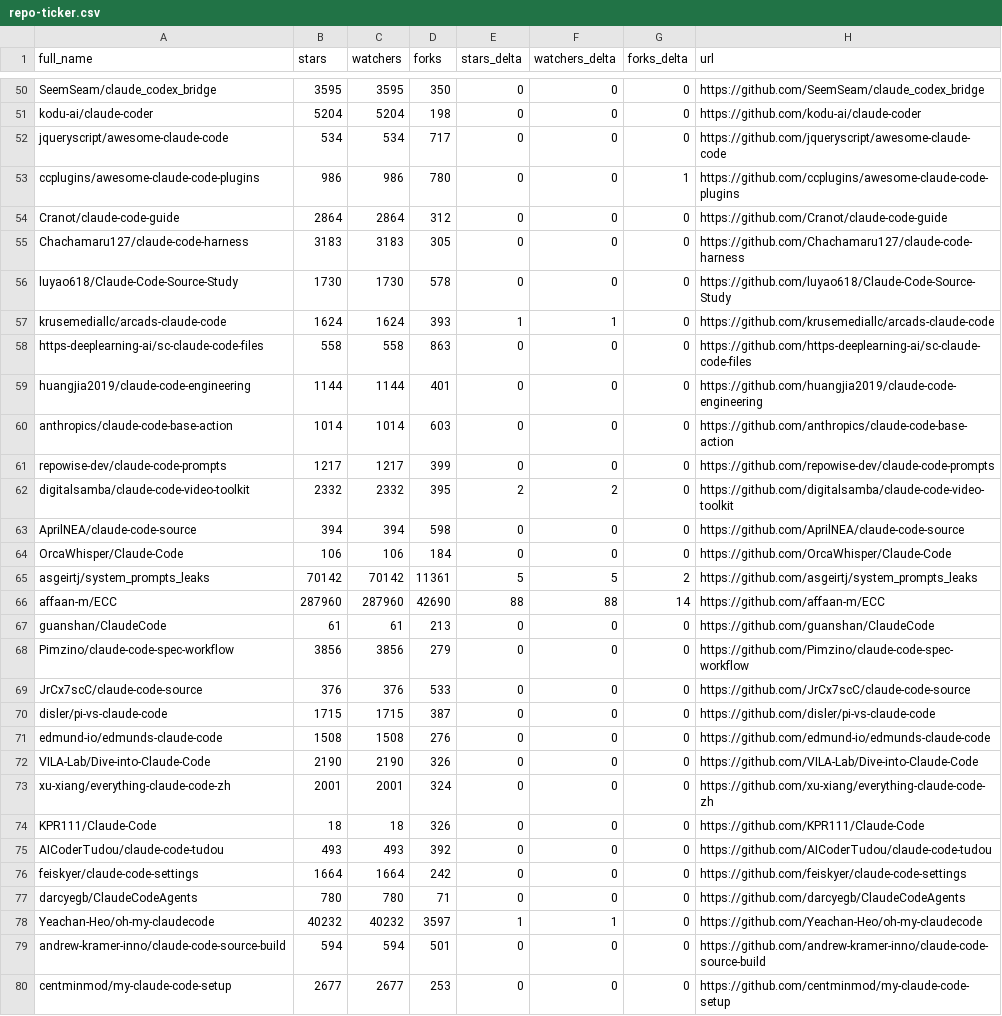
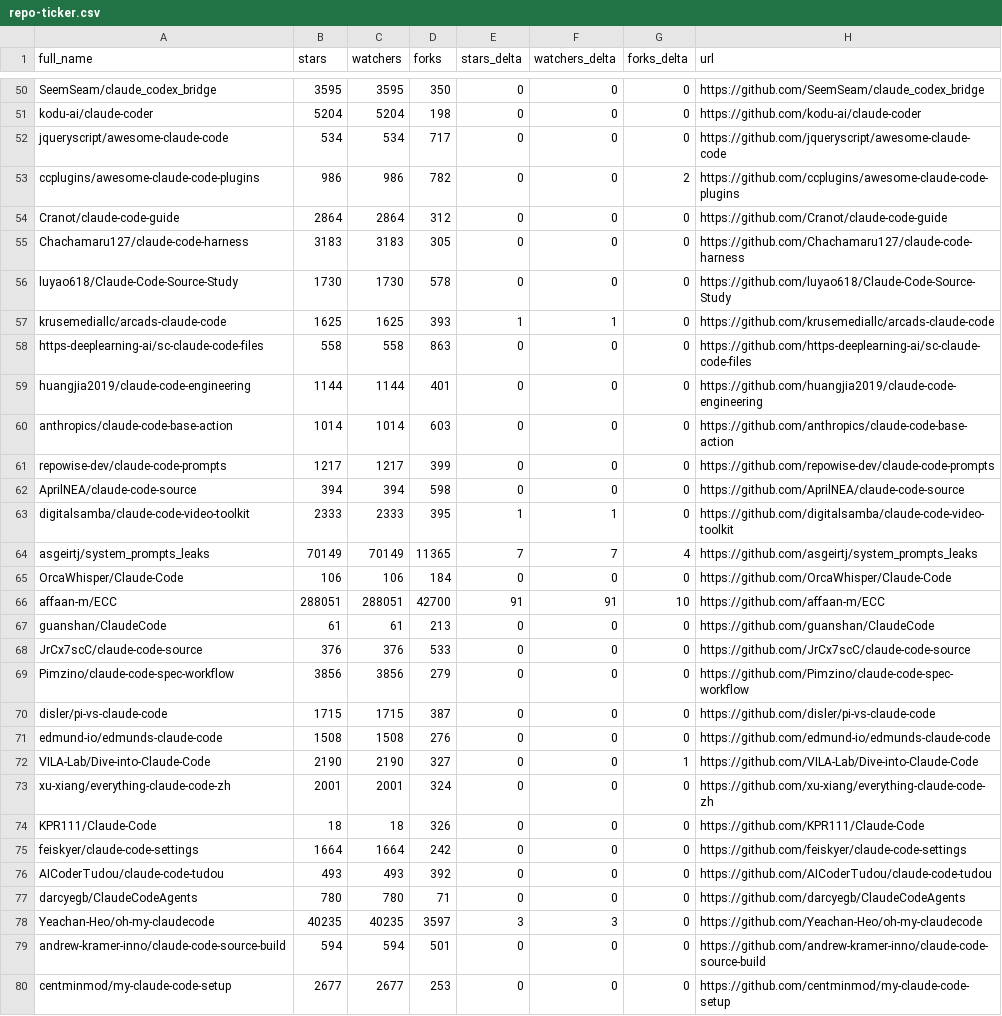
Before and after one commit to Moshbbab/awesome-claude-code, a CSV file: data/repo-ticker.csv, drawn as a sheet; only a part is shown, gaps mark what is left out; the diff covers the shown part only.

```diff
--- a/data/repo-ticker.csv
+++ b/data/repo-ticker.csv
@@ -52,3 +52,3 @@ kodu-ai/claude-coder,5204,5204,198,0,0,0,https://github.com/kodu-ai/claude-coder
 jqueryscript/awesome-claude-code,534,534,717,0,0,0,https://github.com/jqueryscript/awesome-claude-code
-ccplugins/awesome-claude-code-plugins,986,986,780,0,0,1,https://github.com/ccplugins/awesome-claude-code-plugins
+ccplugins/awesome-claude-code-plugins,986,986,782,0,0,2,https://github.com/ccplugins/awesome-claude-code-plugins
 Cranot/claude-code-guide,2864,2864,312,0,0,0,https://github.com/Cranot/claude-code-guide
@@ -56,3 +56,3 @@ Chachamaru127/claude-code-harness,3183,3183,305,0,0,0,https://github.com/Chacham
 luyao618/Claude-Code-Source-Study,1730,1730,578,0,0,0,https://github.com/luyao618/Claude-Code-Source-Study
-krusemediallc/arcads-claude-code,1624,1624,393,1,1,0,https://github.com/krusemediallc/arcads-claude-code
+krusemediallc/arcads-claude-code,1625,1625,393,1,1,0,https://github.com/krusemediallc/arcads-claude-code
 https-deeplearning-ai/sc-claude-code-files,558,558,863,0,0,0,https://github.com/https-deeplearning-ai/sc-claude-code-files
@@ -61,19 +61,19 @@ anthropics/claude-code-base-action,1014,1014,603,0,0,0,https://github.com/anthro
 repowise-dev/claude-code-prompts,1217,1217,399,0,0,0,https://github.com/repowise-dev/claude-code-prompts
-digitalsamba/claude-code-video-toolkit,2332,2332,395,2,2,0,https://github.com/digitalsamba/claude-code-video-toolkit
 AprilNEA/claude-code-source,394,394,598,0,0,0,https://github.com/AprilNEA/claude-code-source
+digitalsamba/claude-code-video-toolkit,2333,2333,395,1,1,0,https://github.com/digitalsamba/claude-code-video-toolkit
+asgeirtj/system_prompts_leaks,70149,70149,11365,7,7,4,https://github.com/asgeirtj/system_prompts_leaks
 OrcaWhisper/Claude-Code,106,106,184,0,0,0,https://github.com/OrcaWhisper/Claude-Code
-asgeirtj/system_prompts_leaks,70142,70142,11361,5,5,2,https://github.com/asgeirtj/system_prompts_leaks
-affaan-m/ECC,287960,287960,42690,88,88,14,https://github.com/affaan-m/ECC
+affaan-m/ECC,288051,288051,42700,91,91,10,https://github.com/affaan-m/ECC
 guanshan/ClaudeCode,61,61,213,0,0,0,https://github.com/guanshan/ClaudeCode
+JrCx7scC/claude-code-source,376,376,533,0,0,0,https://github.com/JrCx7scC/claude-code-source
 Pimzino/claude-code-spec-workflow,3856,3856,279,0,0,0,https://github.com/Pimzino/claude-code-spec-workflow
-JrCx7scC/claude-code-source,376,376,533,0,0,0,https://github.com/JrCx7scC/claude-code-source
 disler/pi-vs-claude-code,1715,1715,387,0,0,0,https://github.com/disler/pi-vs-claude-code
 edmund-io/edmunds-claude-code,1508,1508,276,0,0,0,https://github.com/edmund-io/edmunds-claude-code
-VILA-Lab/Dive-into-Claude-Code,2190,2190,326,0,0,0,https://github.com/VILA-Lab/Dive-into-Claude-Code
+VILA-Lab/Dive-into-Claude-Code,2190,2190,327,0,0,1,https://github.com/VILA-Lab/Dive-into-Claude-Code
 xu-xiang/everything-claude-code-zh,2001,2001,324,0,0,0,https://github.com/xu-xiang/everything-claude-code-zh
 KPR111/Claude-Code,18,18,326,0,0,0,https://github.com/KPR111/Claude-Code
+feiskyer/claude-code-settings,1664,1664,242,0,0,0,https://github.com/feiskyer/claude-code-settings
 AICoderTudou/claude-code-tudou,493,493,392,0,0,0,https://github.com/AICoderTudou/claude-code-tudou
-feiskyer/claude-code-settings,1664,1664,242,0,0,0,https://github.com/feiskyer/claude-code-settings
 darcyegb/ClaudeCodeAgents,780,780,71,0,0,0,https://github.com/darcyegb/ClaudeCodeAgents
-Yeachan-Heo/oh-my-claudecode,40232,40232,3597,1,1,0,https://github.com/Yeachan-Heo/oh-my-claudecode
+Yeachan-Heo/oh-my-claudecode,40235,40235,3597,3,3,0,https://github.com/Yeachan-Heo/oh-my-claudecode
 andrew-kramer-inno/claude-code-source-build,594,594,501,0,0,0,https://github.com/andrew-kramer-inno/claude-code-source-build
```
Also changed, not shown: 1 added row, 1 removed row and 80 edited cells elsewhere in this file, 1 other file.
